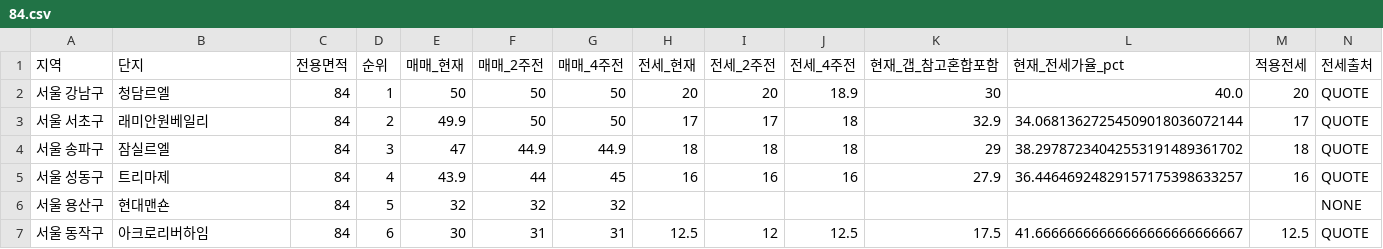
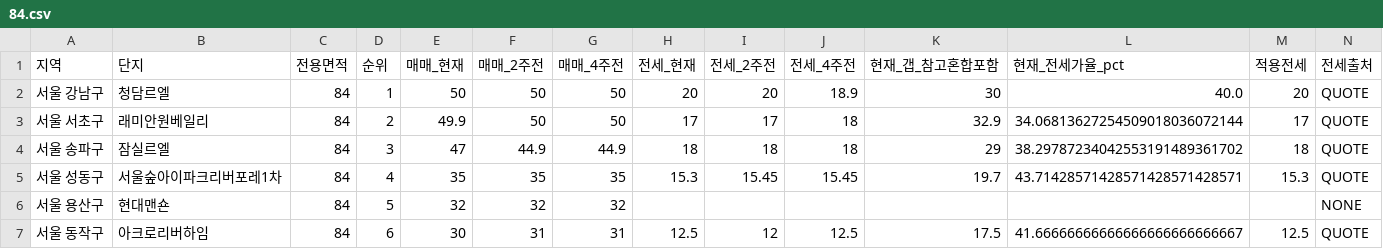
Before and after one commit to gggnnn1/envy-estate-dashboard, a CSV file: data/84.csv, drawn as a sheet; only a part is shown; removed rows and columns are numbered as before the commit, all else as after; rows hold the shown columns only; the diff names each change by its address in the sheet, - before the commit and + after, or states it on an @@ line.

```diff
--- a/data/84.csv
+++ b/data/84.csv
-row 5: 서울 성동구 | 트리마제 | 84 | 4 | 43.9 | 44 | 45 | 16 | 16 | 16 | 27.9 | 36.44646924829157175398633257 | 16 | QUOTE
+row 5: 서울 성동구 | 서울숲아이파크리버포레1차 | 84 | 4 | 35 | 35 | 35 | 15.3 | 15.45 | 15.45 | 19.7 | 43.71428571428571428571428571 | 15.3 | QUOTE
```
Also changed, not shown: data/84-regions.csv, 7 other files.
